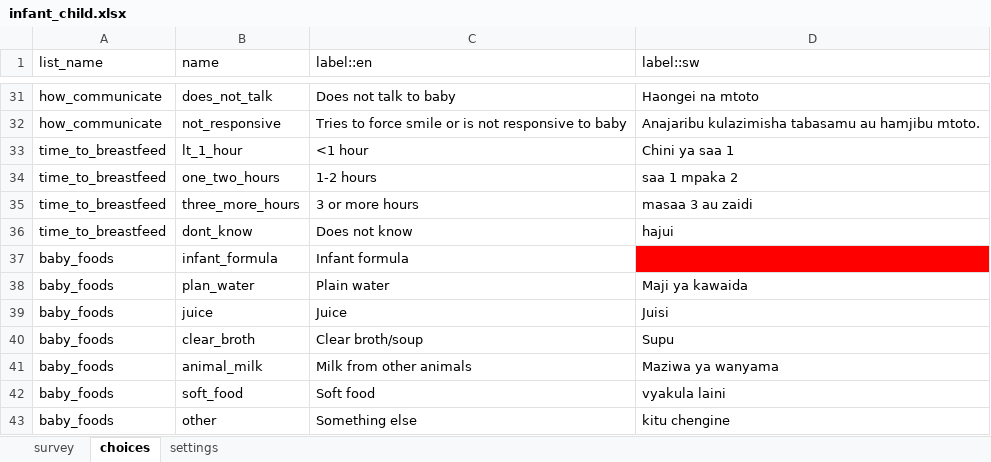
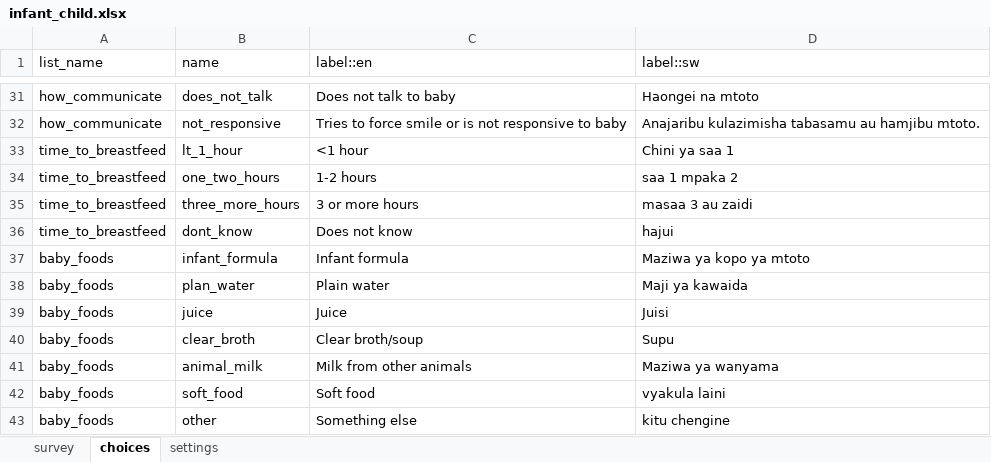
Before and after one commit to sookwalinga/cht-core, an Excel workbook: forms/app/infant_child.xlsx, sheet choices, drawn as a sheet; only a part is shown, gaps mark what is left out; values as stored, in another font and other column widths than the file's, no borders; charts and pictures not drawn; the diff names each change by its address in the sheet, - before the commit and + after, or states it on an @@ line.

```diff
--- a/forms/app/infant_child.xlsx (sheet choices)
+++ b/forms/app/infant_child.xlsx (sheet choices)
-D37 (label::sw): (empty)
+D37 (label::sw): Maziwa ya kopo ya mtoto
-D37 fill: #FF0000
+D37 fill: none
```
Also changed, not shown: sheet survey, 1 other file.
